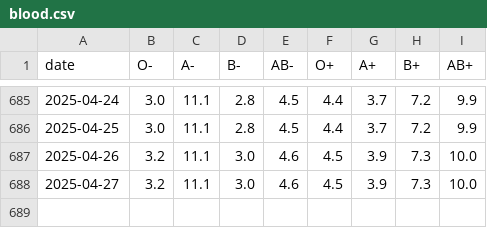
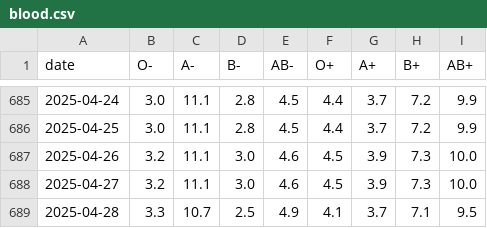
Before and after one commit to svenlatham/nhsbt-blood-levels, a CSV file: blood.csv, drawn as a sheet; only a part is shown, gaps mark what is left out; the diff names each change by its address in the sheet, - before the commit and + after, or states it on an @@ line.

Commit message:
Updated NHSBT blood levels

```diff
--- a/blood.csv
+++ b/blood.csv
+row 689: 2025-04-28 | 3.3 | 10.7 | 2.5 | 4.9 | 4.1 | 3.7 | 7.1 | 9.5
```
Also changed, not shown: platelets.csv.
